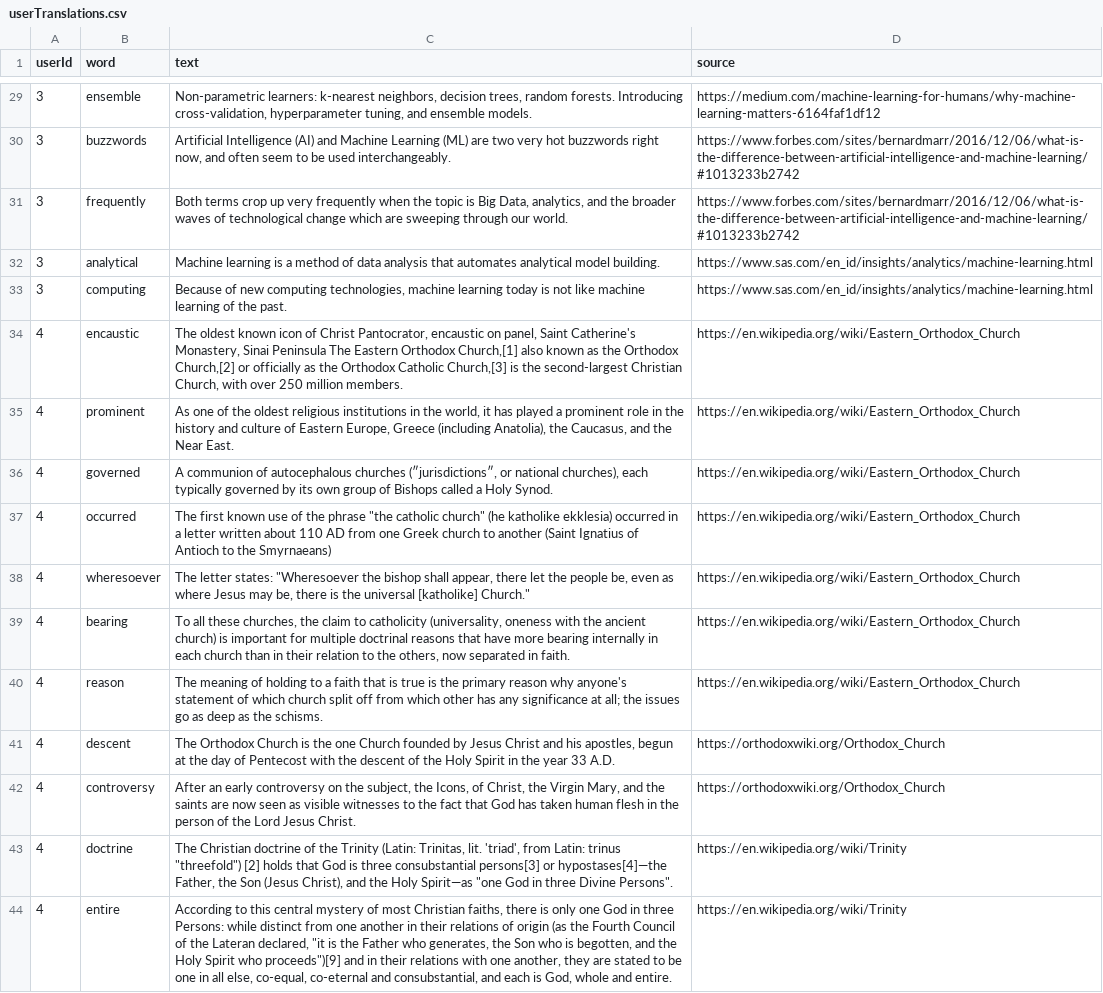
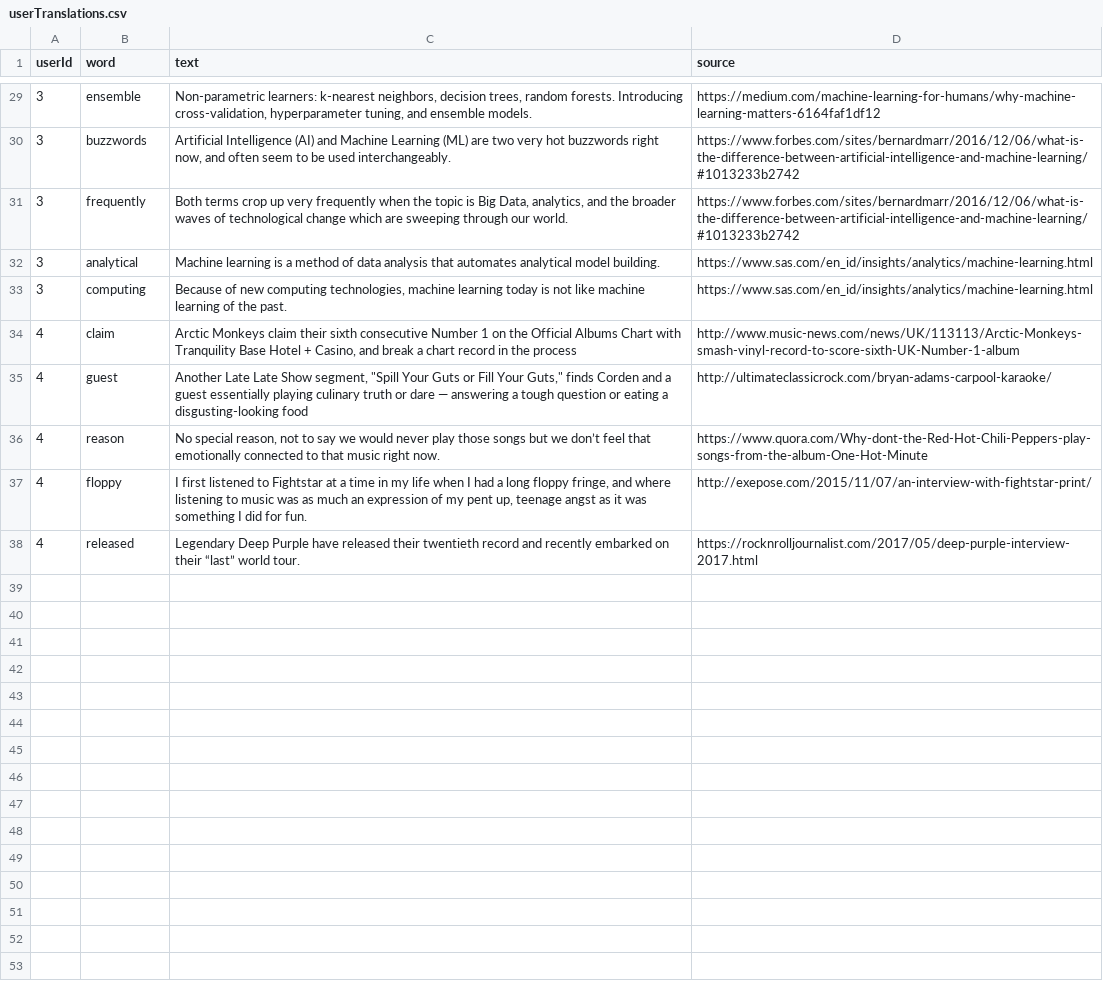
Before and after one commit to Igorock/teach-machine-to-teach-zeppelin, a CSV file: data/userTranslations.csv, drawn as a sheet; only a part is shown, gaps mark what is left out.

Commit message:
add music to user translations

```diff
--- a/data/userTranslations.csv
+++ b/data/userTranslations.csv
@@ -33,12 +33,6 @@ userId|word|text|source
 3|computing|Because of new computing technologies, machine learning today is not like machine learning of the past.|https://www.sas.com/en_id/insights/analytics/machine-learning.html
-4|encaustic|The oldest known icon of Christ Pantocrator, encaustic on panel, Saint Catherine's Monastery, Sinai Peninsula The Eastern Orthodox Church,[1] also known as the Orthodox Church,[2] or officially as the Orthodox Catholic Church,[3] is the second-largest Christian Church, with over 250 million members.|https://en.wikipedia.org/wiki/Eastern_Orthodox_Church
-4|prominent|As one of the oldest religious institutions in the world, it has played a prominent role in the history and culture of Eastern Europe, Greece (including Anatolia), the Caucasus, and the Near East.|https://en.wikipedia.org/wiki/Eastern_Orthodox_Church
-4|governed|A communion of autocephalous churches (″jurisdictions″, or national churches), each typically governed by its own group of Bishops called a Holy Synod.|https://en.wikipedia.org/wiki/Eastern_Orthodox_Church
-4|occurred|The first known use of the phrase "the catholic church" (he katholike ekklesia) occurred in a letter written about 110 AD from one Greek church to another (Saint Ignatius of Antioch to the Smyrnaeans) |https://en.wikipedia.org/wiki/Eastern_Orthodox_Church
-4|wheresoever|The letter states: "Wheresoever the bishop shall appear, there let the people be, even as where Jesus may be, there is the universal [katholike] Church."|https://en.wikipedia.org/wiki/Eastern_Orthodox_Church
-4|bearing|To all these churches, the claim to catholicity (universality, oneness with the ancient church) is important for multiple doctrinal reasons that have more bearing internally in each church than in their relation to the others, now separated in faith.|https://en.wikipedia.org/wiki/Eastern_Orthodox_Church
-4|reason|The meaning of holding to a faith that is true is the primary reason why anyone's statement of which church split off from which other has any significance at all; the issues go as deep as the schisms.|https://en.wikipedia.org/wiki/Eastern_Orthodox_Church
-4|descent|The Orthodox Church is the one Church founded by Jesus Christ and his apostles, begun at the day of Pentecost with the descent of the Holy Spirit in the year 33 A.D.|https://orthodoxwiki.org/Orthodox_Church
-4|controversy|After an early controversy on the subject, the Icons, of Christ, the Virgin Mary, and the saints are now seen as visible witnesses to the fact that God has taken human flesh in the person of the Lord Jesus Christ.|https://orthodoxwiki.org/Orthodox_Church
-4|doctrine|The Christian doctrine of the Trinity (Latin: Trinitas, lit. 'triad', from Latin: trinus "threefold") [2] holds that God is three consubstantial persons[3] or hypostases[4]—the Father, the Son (Jesus Christ), and the Holy Spirit—as "one God in three Divine Persons".|https://en.wikipedia.org/wiki/Trinity
-4|entire|According to this central mystery of most Christian faiths, there is only one God in three Persons: while distinct from one another in their relations of origin (as the Fourth Council of the Lateran declared, "it is the Father who generates, the Son who is begotten, and the Holy Spirit who proceeds")[9] and in their relations with one another, they are stated to be one in all else, co-equal, co-eternal and consubstantial, and each is God, whole and entire.|https://en.wikipedia.org/wiki/Trinity
+4|claim|Arctic Monkeys claim their sixth consecutive Number 1 on the Official Albums Chart with Tranquility Base Hotel + Casino, and break a chart record in the process|http://www.music-news.com/news/UK/113113/Arctic-Monkeys-smash-vinyl-record-to-score-sixth-UK-Number-1-album
+4|guest|Another Late Late Show segment, "Spill Your Guts or Fill Your Guts," finds Corden and a guest essentially playing culinary truth or dare — answering a tough question or eating a disgusting-looking food|http://ultimateclassicrock.com/bryan-adams-carpool-karaoke/
+4|reason|No special reason, not to say we would never play those songs but we don’t feel that emotionally connected to that music right now.|https://www.quora.com/Why-dont-the-Red-Hot-Chili-Peppers-play-songs-from-the-album-One-Hot-Minute
+4|floppy|I first listened to Fightstar at a time in my life when I had a long floppy fringe, and where listening to music was as much an expression of my pent up, teenage angst as it was something I did for fun.|http://exepose.com/2015/11/07/an-interview-with-fightstar-print/
+4|released|Legendary Deep Purple have released their twentieth record and recently embarked on their “last” world tour.|https://rocknrolljournalist.com/2017/05/deep-purple-interview-2017.html
```
